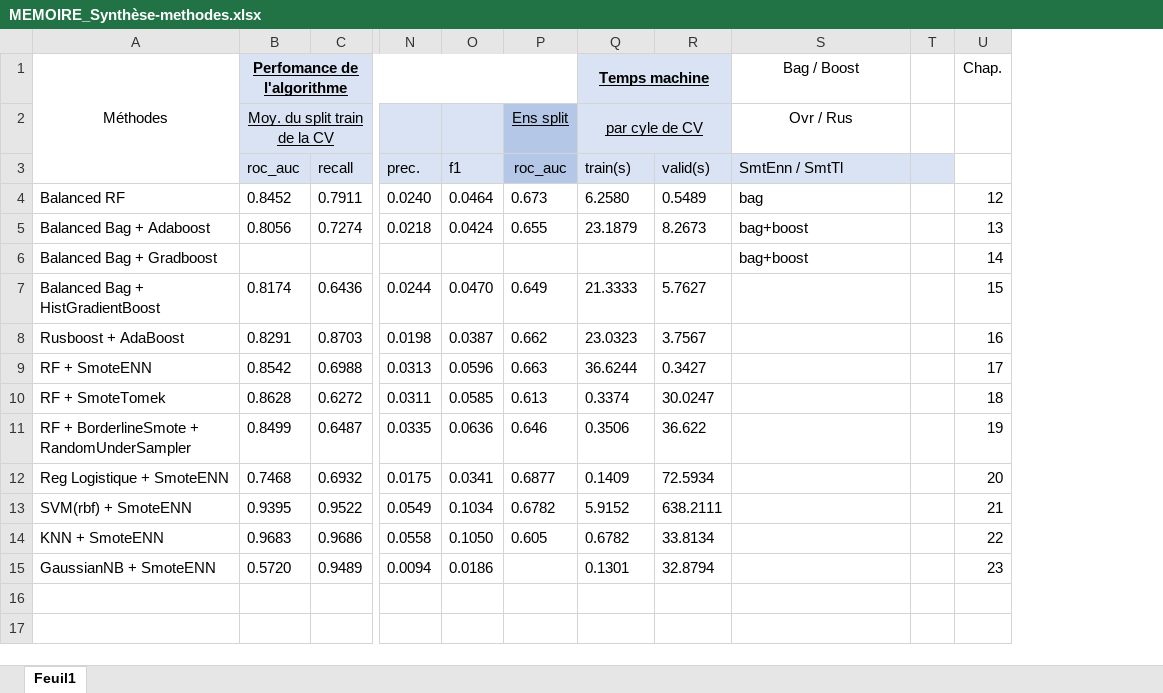
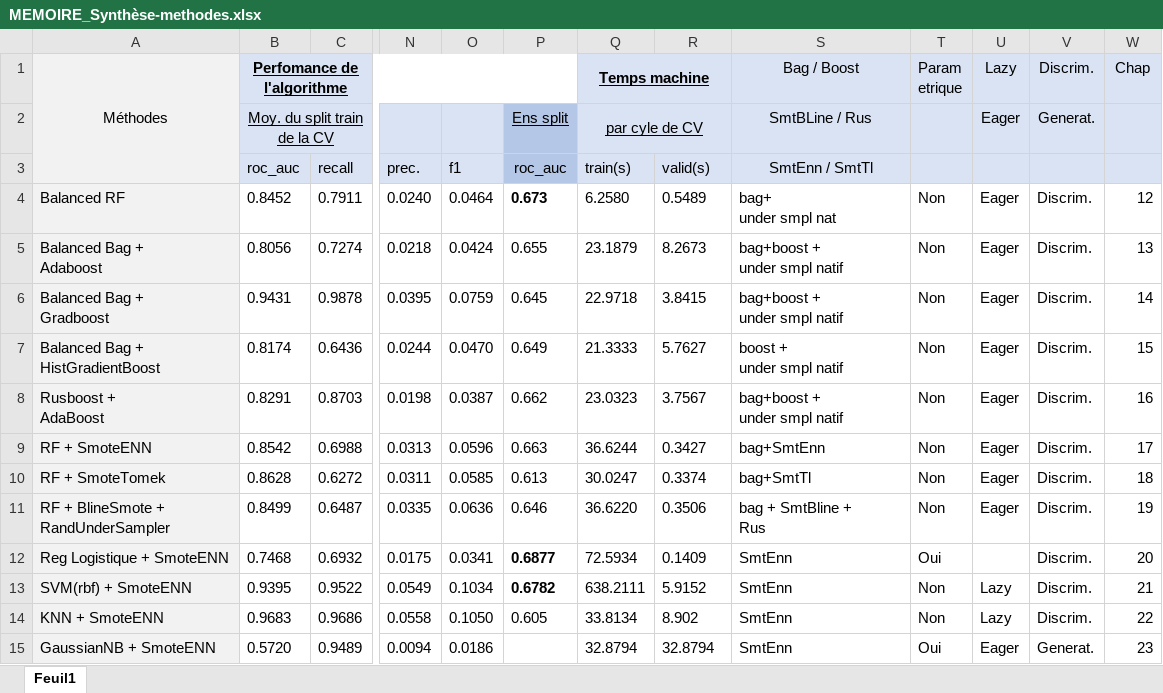
Before and after one commit to W-Alphonse/EXED-Training, an Excel workbook: ___VALEO/doc/MEMOIRE_Synthèse-methodes.xlsx, sheet Feuil1, drawn as a sheet; only a part is shown, gaps mark what is left out; values as stored, in another font and other column widths than the file's, no borders; removed rows and columns are numbered as before the commit, all else as after; rows hold the shown columns only; ↵ is a line break in a cell; the diff names each change by its address in the sheet, - before the commit and + after, or states it on an @@ line.

Commit message:
evol - commit

```diff
--- a/___VALEO/doc/MEMOIRE_Synthèse-methodes.xlsx (sheet Feuil1)
+++ b/___VALEO/doc/MEMOIRE_Synthèse-methodes.xlsx (sheet Feuil1)
-column T, empty
+column T, rows 1-5: Param ↵ etrique |  |  | Non | Non; rows 7-15: Non | Non | Non | Non | Non | Oui | Non | Non | Oui
+column U, rows 1-5: Lazy | Eager |  | Eager | Eager; rows 7-15: Eager | Eager | Eager | Eager | Eager |  | Lazy | Lazy | Eager
+column V, rows 1-5: Discrim. | Generat. |  | Discrim. | Discrim.; rows 7-15: Discrim. | Discrim. | Discrim. | Discrim. | Discrim. | Discrim. | Discrim. | Discrim. | Generat.
-A1:A5 fill: none
+A1:A5 fill: #F2F2F2
-S1:S2 fill: none
+S1:S2 fill: #DAE3F3
-W1: Chap.
+W1: Chap
-W1:W3 fill: none
+W1:W3 fill: #DAE3F3
-S2: Ovr / Rus
+S2: SmtBLine / Rus
-S3 alignment: left
+S3 alignment: center
-P4 bold: off
+P4 bold: on
-S4: bag
+S4: bag+ ↵ under smpl nat
-A5: Balanced Bag + Adaboost
+A5: Balanced Bag + ↵ Adaboost
-S5: bag+boost
+S5: bag+boost + ↵ under smpl natif
-row 6: Balanced Bag + Gradboost |  |  |  |  |  |  |  | bag+boost |  | 14
+row 6: Balanced Bag + ↵ Gradboost | 0.9431 | 0.9878 | 0.0395 | 0.0759 | 0.645 | 22.9718 | 3.8415 | bag+boost + ↵ under smpl natif | Non | Eager | Discrim. | 14
-A7:A15 fill: none
+A7:A15 fill: #F2F2F2
-S7: (empty)
+S7: boost + ↵ under smpl natif
-A8: Rusboost + AdaBoost
+A8: Rusboost + ↵ AdaBoost
-S8: (empty)
+S8: bag+boost + ↵ under smpl natif
-S9: (empty)
+S9: bag+SmtEnn
-Q10: 0.3374
+Q10: 30.0247
-R10: 30.0247
+R10: 0.3374
-S10: (empty)
+S10: bag+SmtTl
-A11: RF + BorderlineSmote + ↵ RandomUnderSampler
+A11: RF + BlineSmote + ↵ RandUnderSampler
-Q11: 0.3506
+Q11: 36.6220
-R11: 36.622
+R11: 0.3506
-S11: (empty)
+S11: bag + SmtBline + ↵ Rus
-P12:P13 bold: off
+P12:P13 bold: on
-Q12: 0.1409
+Q12: 72.5934
-R12: 72.5934
+R12: 0.1409
-S12:S15: (empty)
+S12:S15: SmtEnn
-Q13: 5.9152
+Q13: 638.2111
-R13: 638.2111
+R13: 5.9152
-Q14: 0.6782
+Q14: 33.8134
-R14: 33.8134
+R14: 8.902
-Q15: 0.1301
+Q15: 32.8794
```
